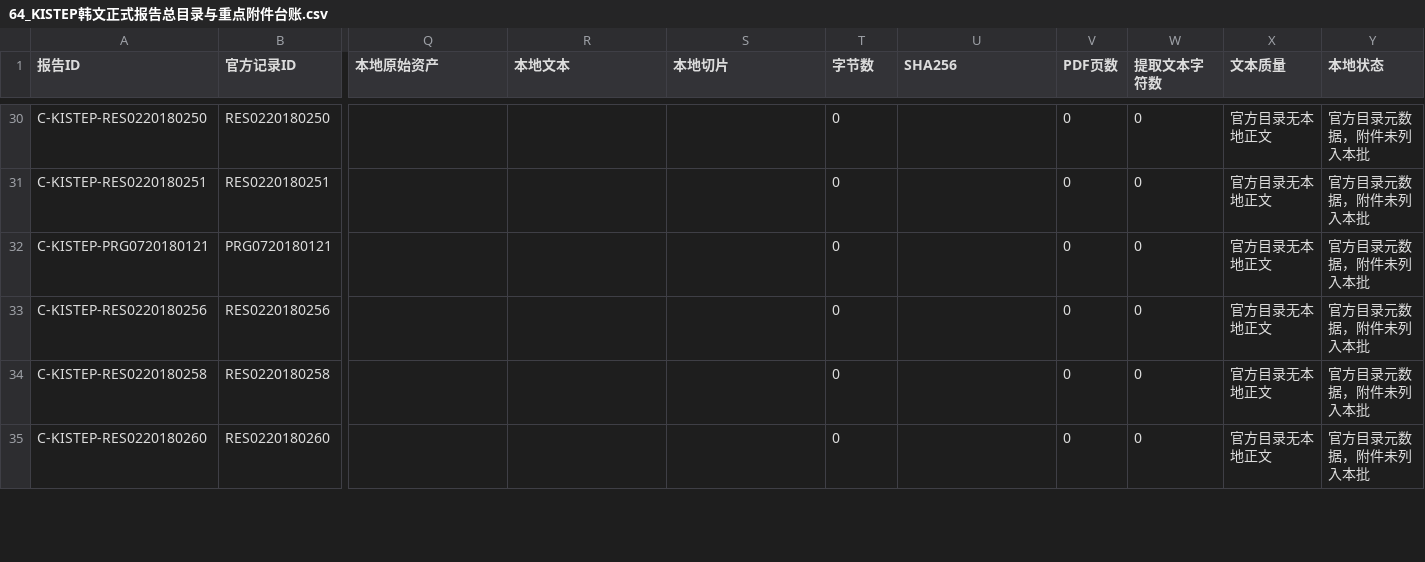
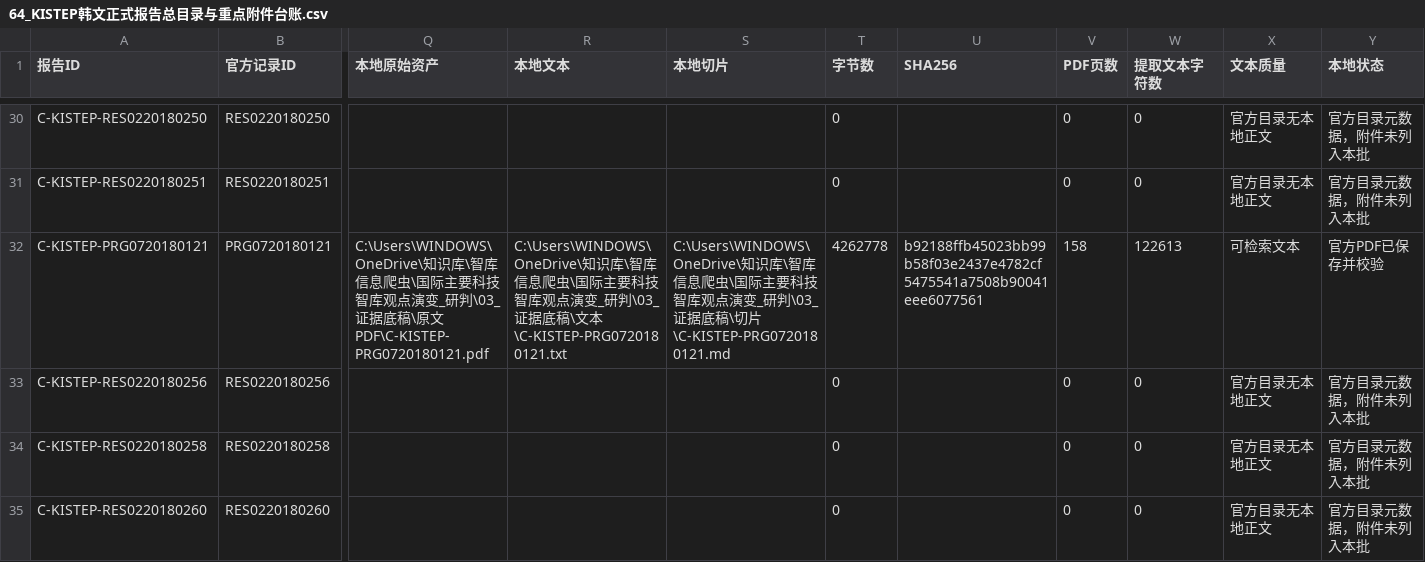
Before and after one commit to zhonghuaongteng/thinktank-report-archive, a CSV file: 国际主要科技智库观点演变_研判/64_KISTEP韩文正式报告总目录与重点附件台账.csv, drawn as a sheet; only a part is shown, gaps mark what is left out; the diff covers the shown part only; the diff names each change by its address in the sheet, - before the commit and + after, or states it on an @@ line.

```diff
--- a/国际主要科技智库观点演变_研判/64_KISTEP韩文正式报告总目录与重点附件台账.csv
+++ b/国际主要科技智库观点演变_研判/64_KISTEP韩文正式报告总目录与重点附件台账.csv
-Q32 (本地原始资产): (empty)
+Q32 (本地原始资产): C:\Users\WINDOWS\OneDrive\知识库\智库信息爬虫\国际主要科技智库观点演变_研判\03_证据底稿\原文PDF\C-KISTEP-PRG0720180121.pdf
-R32 (本地文本): (empty)
+R32 (本地文本): C:\Users\WINDOWS\OneDrive\知识库\智库信息爬虫\国际主要科技智库观点演变_研判\03_证据底稿\文本\C-KISTEP-PRG0720180121.txt
-S32 (本地切片): (empty)
+S32 (本地切片): C:\Users\WINDOWS\OneDrive\知识库\智库信息爬虫\国际主要科技智库观点演变_研判\03_证据底稿\切片\C-KISTEP-PRG0720180121.md
-T32 (字节数): 0
+T32 (字节数): 4262778
-U32 (SHA256): (empty)
+U32 (SHA256): b92188ffb45023bb99b58f03e2437e4782cf5475541a7508b90041eee6077561
-V32 (PDF页数): 0
+V32 (PDF页数): 158
-W32 (提取文本字符数): 0
+W32 (提取文本字符数): 122613
-X32 (文本质量): 官方目录无本地正文
+X32 (文本质量): 可检索文本
-Y32 (本地状态): 官方目录元数据，附件未列入本批
+Y32 (本地状态): 官方PDF已保存并校验
```
Also changed, not shown: 27 edited cells elsewhere in this file, 国际主要科技智库观点演变_研判/69_机构节点主题覆盖缺口矩阵.csv, 国际主要科技智库观点演变_研判/70_定点补源优先队列.csv, 45 other files.
